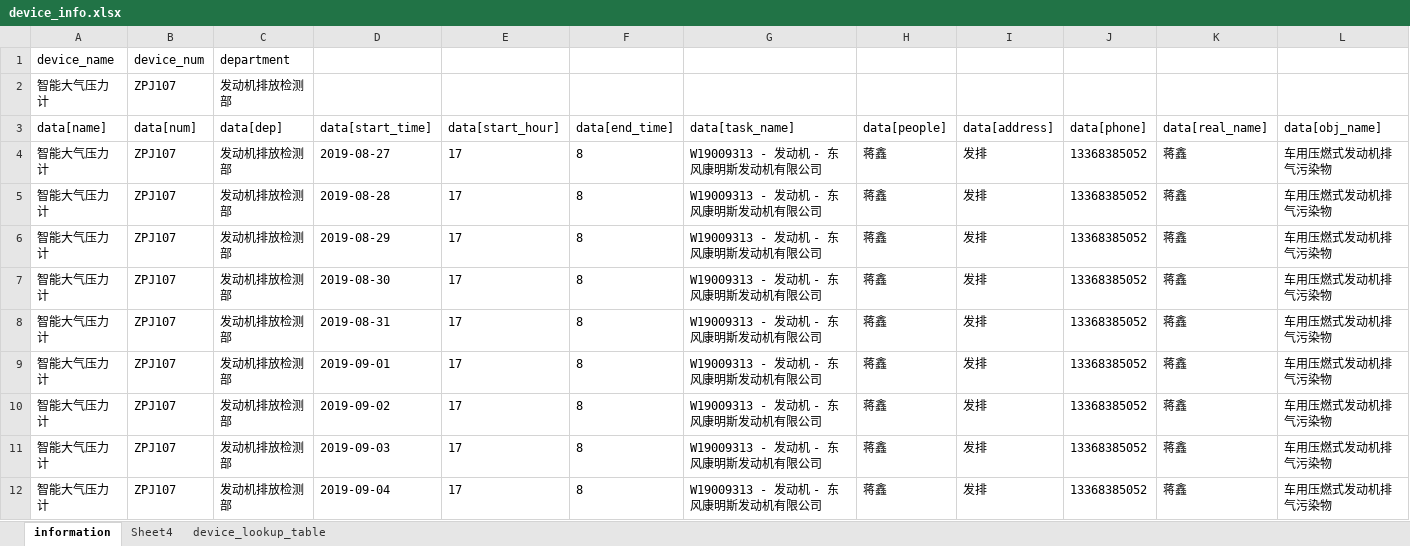
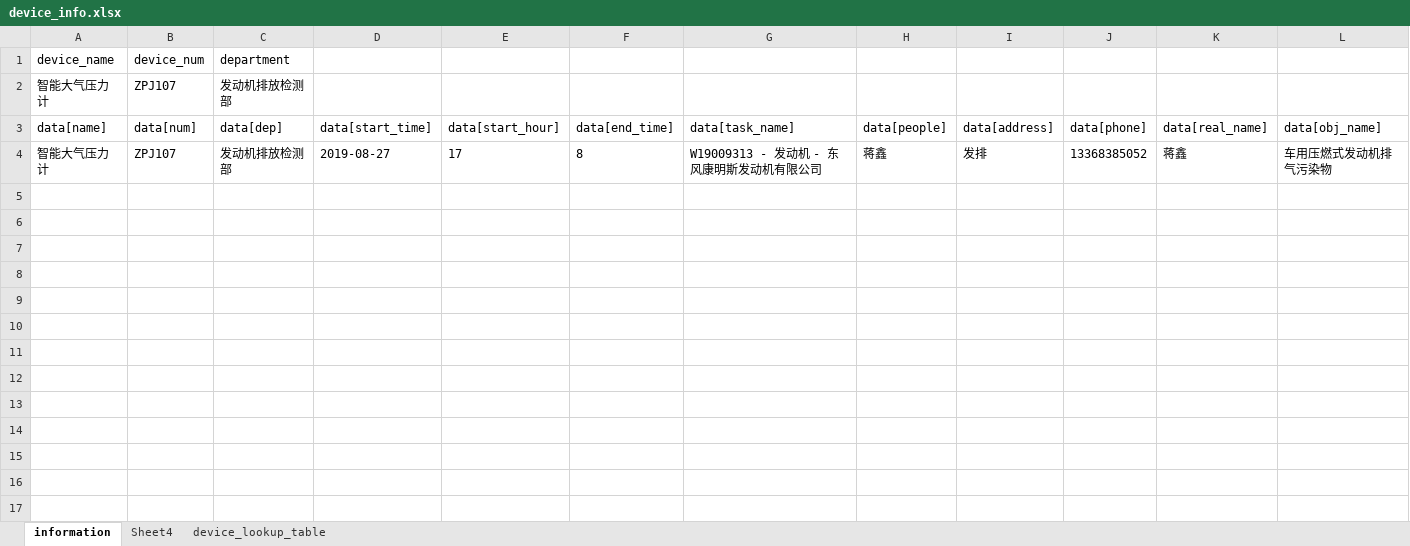
Before and after one commit to FromTianfuSchool/registerDevice, an Excel workbook: device_info.xlsx, sheet information, drawn as a sheet; only a part is shown; values as stored, in another font and other column widths than the file's, no borders; rows hold the shown columns only; the diff names each change by its address in the sheet, - before the commit and + after, or states it on an @@ line.

```diff
--- a/device_info.xlsx (sheet information)
+++ b/device_info.xlsx (sheet information)
-row 5: 智能大气压力计 | ZPJ107 | 发动机排放检测部 | 2019-08-28 | 17 | 8 | W19009313 - 发动机 - 东风康明斯发动机有限公司 | 蒋鑫 | 发排 | 13368385052 | 蒋鑫 | 车用压燃式发动机排气污染物
-row 6: 智能大气压力计 | ZPJ107 | 发动机排放检测部 | 2019-08-29 | 17 | 8 | W19009313 - 发动机 - 东风康明斯发动机有限公司 | 蒋鑫 | 发排 | 13368385052 | 蒋鑫 | 车用压燃式发动机排气污染物
-row 7: 智能大气压力计 | ZPJ107 | 发动机排放检测部 | 2019-08-30 | 17 | 8 | W19009313 - 发动机 - 东风康明斯发动机有限公司 | 蒋鑫 | 发排 | 13368385052 | 蒋鑫 | 车用压燃式发动机排气污染物
-row 8: 智能大气压力计 | ZPJ107 | 发动机排放检测部 | 2019-08-31 | 17 | 8 | W19009313 - 发动机 - 东风康明斯发动机有限公司 | 蒋鑫 | 发排 | 13368385052 | 蒋鑫 | 车用压燃式发动机排气污染物
-row 9: 智能大气压力计 | ZPJ107 | 发动机排放检测部 | 2019-09-01 | 17 | 8 | W19009313 - 发动机 - 东风康明斯发动机有限公司 | 蒋鑫 | 发排 | 13368385052 | 蒋鑫 | 车用压燃式发动机排气污染物
-row 10: 智能大气压力计 | ZPJ107 | 发动机排放检测部 | 2019-09-02 | 17 | 8 | W19009313 - 发动机 - 东风康明斯发动机有限公司 | 蒋鑫 | 发排 | 13368385052 | 蒋鑫 | 车用压燃式发动机排气污染物
-row 11: 智能大气压力计 | ZPJ107 | 发动机排放检测部 | 2019-09-03 | 17 | 8 | W19009313 - 发动机 - 东风康明斯发动机有限公司 | 蒋鑫 | 发排 | 13368385052 | 蒋鑫 | 车用压燃式发动机排气污染物
-row 12: 智能大气压力计 | ZPJ107 | 发动机排放检测部 | 2019-09-04 | 17 | 8 | W19009313 - 发动机 - 东风康明斯发动机有限公司 | 蒋鑫 | 发排 | 13368385052 | 蒋鑫 | 车用压燃式发动机排气污染物
```
Also changed, not shown: 6 other files.
